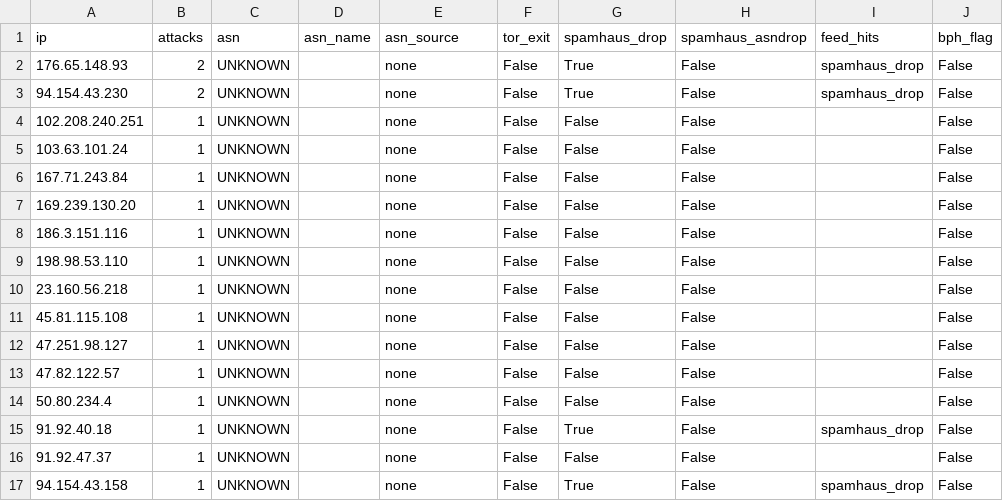
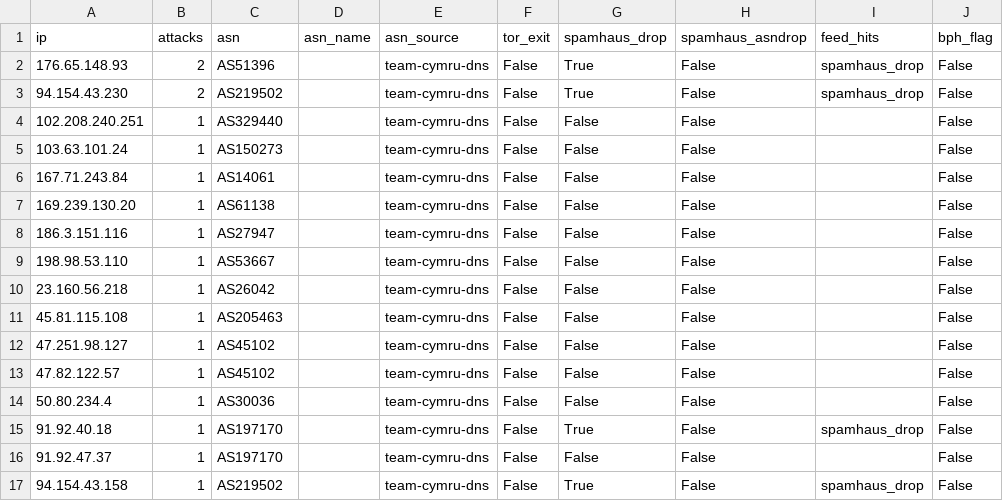
Before and after one commit to drplagash/payloads, a CSV file: intel/ip-reputation/cumulative/attacker_ips.csv, drawn as a sheet; only a part is shown; the diff names each change by its address in the sheet, - before the commit and + after, or states it on an @@ line.

Commit message:
Update Oraculo IP ASN BPH intel rankings

```diff
--- a/intel/ip-reputation/cumulative/attacker_ips.csv
+++ b/intel/ip-reputation/cumulative/attacker_ips.csv
-C2 (asn): UNKNOWN
+C2 (asn): AS51396
-E2:E17 (asn_source): none
+E2:E17 (asn_source): team-cymru-dns
-C3 (asn): UNKNOWN
+C3 (asn): AS219502
-C4 (asn): UNKNOWN
+C4 (asn): AS329440
-C5 (asn): UNKNOWN
+C5 (asn): AS150273
-C6 (asn): UNKNOWN
+C6 (asn): AS14061
-C7 (asn): UNKNOWN
+C7 (asn): AS61138
-C8 (asn): UNKNOWN
+C8 (asn): AS27947
-C9 (asn): UNKNOWN
+C9 (asn): AS53667
-C10 (asn): UNKNOWN
+C10 (asn): AS26042
-C11 (asn): UNKNOWN
+C11 (asn): AS205463
-C12:C13 (asn): UNKNOWN
+C12:C13 (asn): AS45102
-C14 (asn): UNKNOWN
+C14 (asn): AS30036
-C15:C16 (asn): UNKNOWN
+C15:C16 (asn): AS197170
-C17 (asn): UNKNOWN
+C17 (asn): AS219502
```
Also changed, not shown: intel/ip-reputation/latest-24h/attacker_ips.csv, intel/ip-reputation/monthly/2026-08/attacker_ips.csv, 16 other files.
